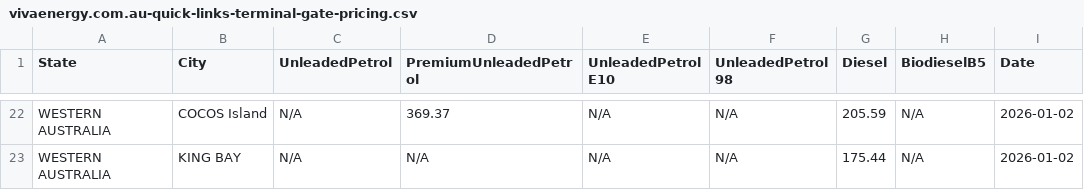
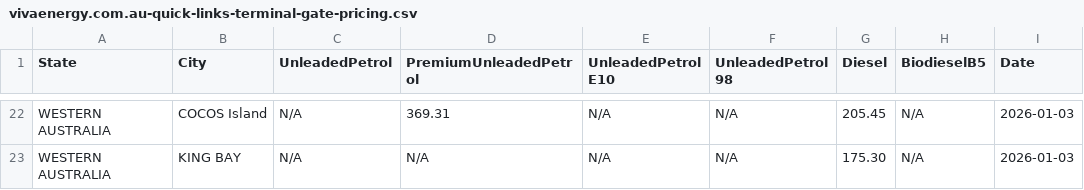
Before and after one commit to nwbort/tgp-viva, a CSV file: vivaenergy.com.au-quick-links-terminal-gate-pricing.csv, drawn as a sheet; only a part is shown, gaps mark what is left out; the diff covers the shown part only; the diff names each change by its address in the sheet, - before the commit and + after, or states it on an @@ line.

```diff
--- a/vivaenergy.com.au-quick-links-terminal-gate-pricing.csv
+++ b/vivaenergy.com.au-quick-links-terminal-gate-pricing.csv
-D22 (PremiumUnleadedPetrol): 369.37
+D22 (PremiumUnleadedPetrol): 369.31
-G22 (Diesel): 205.59
+G22 (Diesel): 205.45
-I22:I23 (Date): 2026-01-02
+I22:I23 (Date): 2026-01-03
-G23 (Diesel): 175.44
+G23 (Diesel): 175.30
```
Also changed, not shown: 84 edited cells elsewhere in this file.
